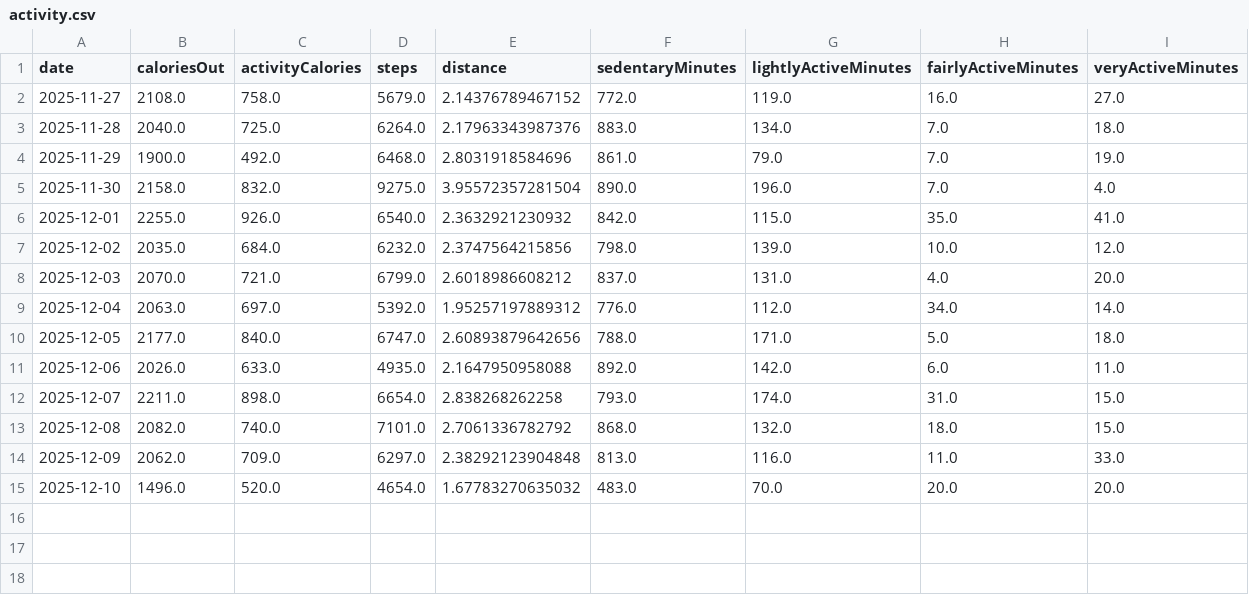
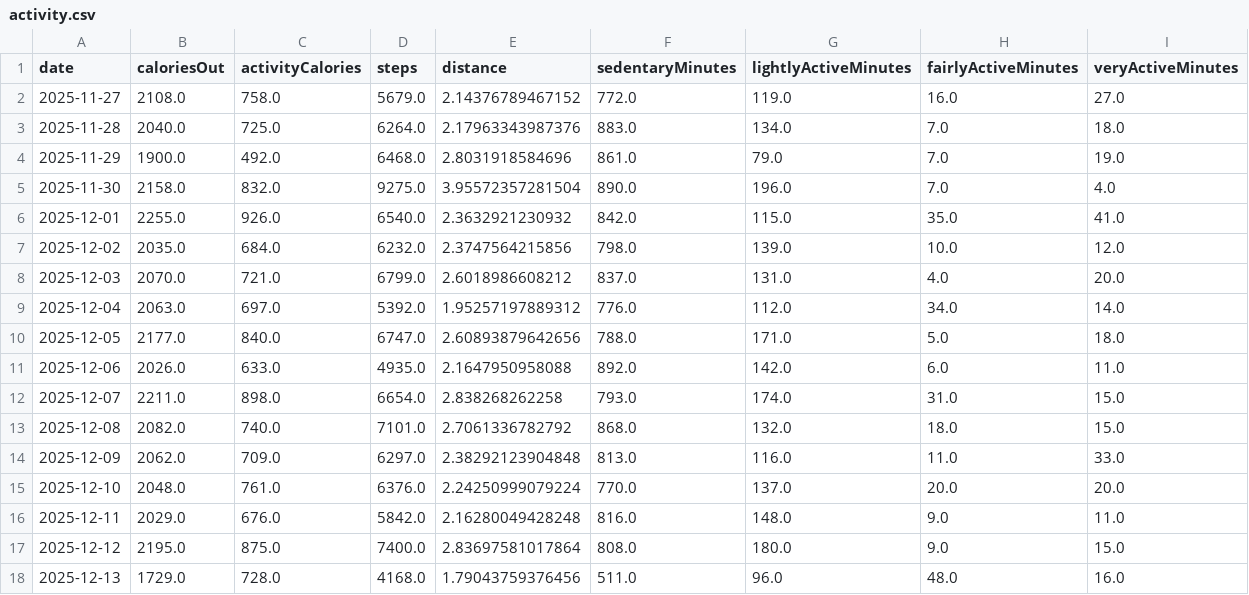
Before and after one commit to tsu-nera/dailybuild, a CSV file: data/fitbit/activity.csv, drawn as a sheet.

```diff
--- a/data/fitbit/activity.csv
+++ b/data/fitbit/activity.csv
@@ -14,2 +14,5 @@ date,caloriesOut,activityCalories,steps,distance,sedentaryMinutes,lightlyActiveM
 2025-12-09,2062.0,709.0,6297.0,2.38292123904848,813.0,116.0,11.0,33.0
-2025-12-10,1496.0,520.0,4654.0,1.67783270635032,483.0,70.0,20.0,20.0
+2025-12-10,2048.0,761.0,6376.0,2.24250999079224,770.0,137.0,20.0,20.0
+2025-12-11,2029.0,676.0,5842.0,2.16280049428248,816.0,148.0,9.0,11.0
+2025-12-12,2195.0,875.0,7400.0,2.83697581017864,808.0,180.0,9.0,15.0
+2025-12-13,1729.0,728.0,4168.0,1.79043759376456,511.0,96.0,48.0,16.0
```
Also changed, not shown: data/fitbit/heart_rate.csv, data/fitbit/hrv.csv, 13 other files.
